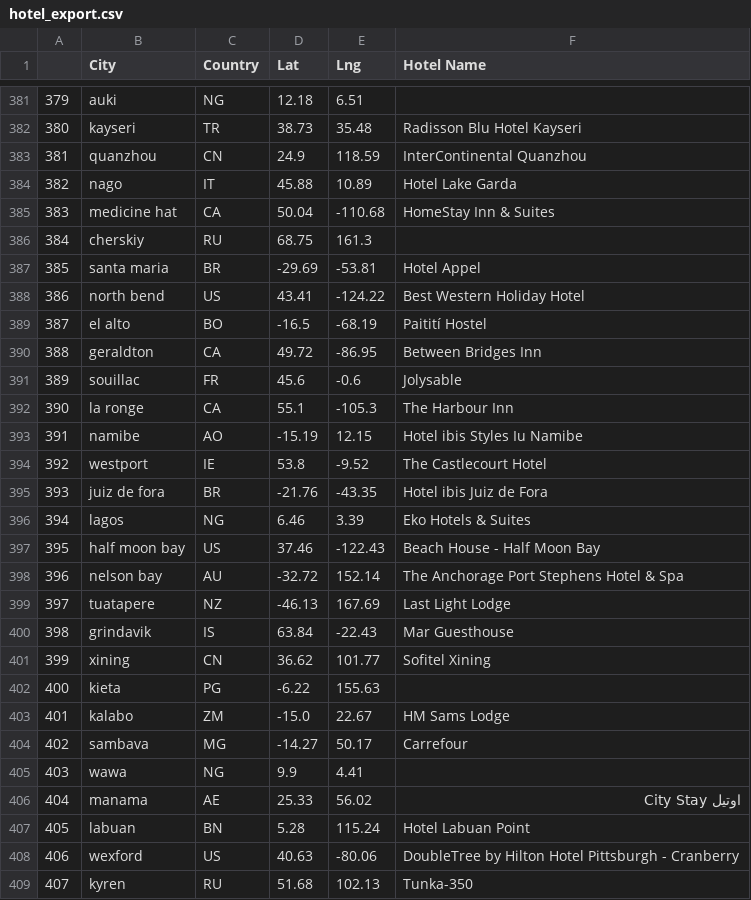
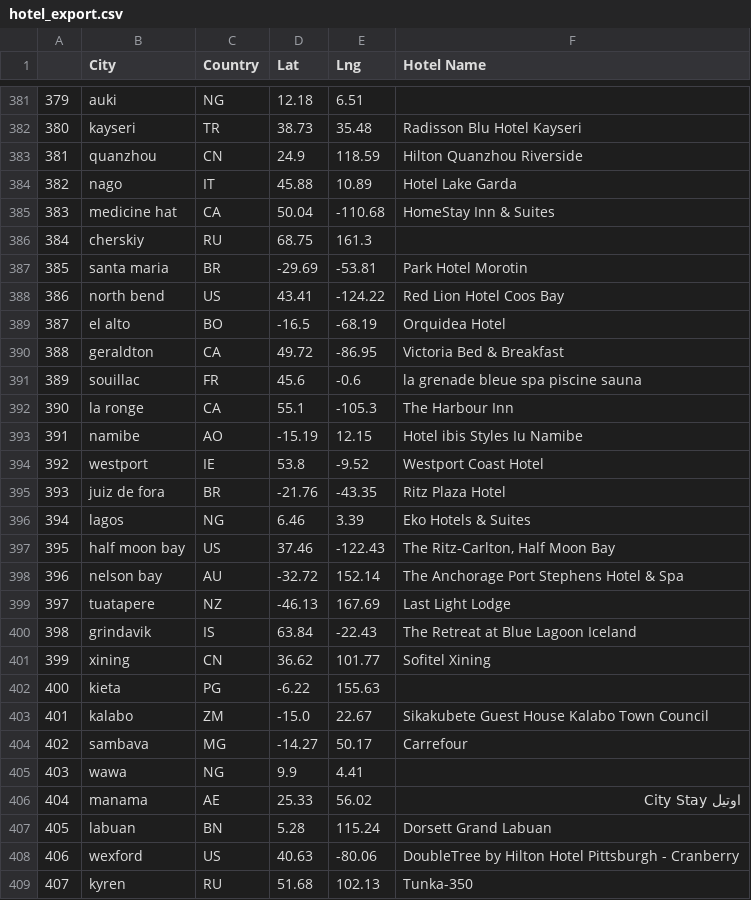
Before and after one commit to stacyrod93/Python_API_Challenge, a CSV file: WeatherPy/hotel_export.csv, drawn as a sheet; only a part is shown, gaps mark what is left out; the diff covers the shown part only.

```diff
--- a/WeatherPy/hotel_export.csv
+++ b/WeatherPy/hotel_export.csv
@@ -382,3 +382,3 @@
 380,kayseri,TR,38.73,35.48,Radisson Blu Hotel Kayseri
-381,quanzhou,CN,24.9,118.59,InterContinental Quanzhou
+381,quanzhou,CN,24.9,118.59,Hilton Quanzhou Riverside
 382,nago,IT,45.88,10.89,Hotel Lake Garda
@@ -386,19 +386,19 @@
 384,cherskiy,RU,68.75,161.3,
-385,santa maria,BR,-29.69,-53.81,Hotel Appel
-386,north bend,US,43.41,-124.22,Best Western Holiday Hotel
-387,el alto,BO,-16.5,-68.19,Paitití Hostel
-388,geraldton,CA,49.72,-86.95,Between Bridges Inn
-389,souillac,FR,45.6,-0.6,Jolysable
+385,santa maria,BR,-29.69,-53.81,Park Hotel Morotin
+386,north bend,US,43.41,-124.22,Red Lion Hotel Coos Bay
+387,el alto,BO,-16.5,-68.19,Orquidea Hotel
+388,geraldton,CA,49.72,-86.95,Victoria Bed & Breakfast
+389,souillac,FR,45.6,-0.6,la grenade bleue spa piscine sauna
 390,la ronge,CA,55.1,-105.3,The Harbour Inn
 391,namibe,AO,-15.19,12.15,Hotel ibis Styles Iu Namibe
-392,westport,IE,53.8,-9.52,The Castlecourt Hotel
-393,juiz de fora,BR,-21.76,-43.35,Hotel ibis Juiz de Fora
+392,westport,IE,53.8,-9.52,Westport Coast Hotel
+393,juiz de fora,BR,-21.76,-43.35,Ritz Plaza Hotel
 394,lagos,NG,6.46,3.39,Eko Hotels & Suites
-395,half moon bay,US,37.46,-122.43,Beach House - Half Moon Bay
+395,half moon bay,US,37.46,-122.43,"The Ritz-Carlton, Half Moon Bay"
 396,nelson bay,AU,-32.72,152.14,The Anchorage Port Stephens Hotel & Spa
 397,tuatapere,NZ,-46.13,167.69,Last Light Lodge
-398,grindavik,IS,63.84,-22.43,Mar Guesthouse
+398,grindavik,IS,63.84,-22.43,The Retreat at Blue Lagoon Iceland
 399,xining,CN,36.62,101.77,Sofitel Xining
 400,kieta,PG,-6.22,155.63,
-401,kalabo,ZM,-15.0,22.67,HM Sams Lodge
+401,kalabo,ZM,-15.0,22.67,Sikakubete Guest House Kalabo Town Council
 402,sambava,MG,-14.27,50.17,Carrefour
@@ -406,3 +406,3 @@
 404,manama,AE,25.33,56.02,اوتيل City Stay
-405,labuan,BN,5.28,115.24,Hotel Labuan Point
+405,labuan,BN,5.28,115.24,Dorsett Grand Labuan
 406,wexford,US,40.63,-80.06,DoubleTree by Hilton Hotel Pittsburgh - Cranberry
```
Also changed, not shown: 119 edited cells elsewhere in this file, 1 other file.
